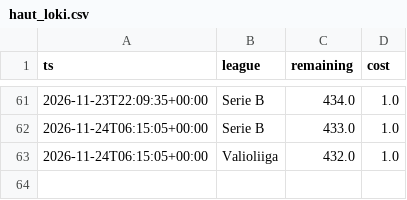
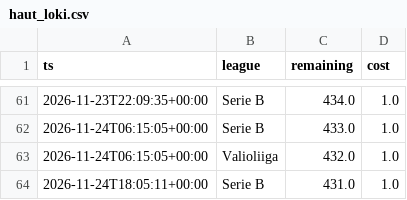
Before and after one commit to heisulivei08/kerroin-data, a CSV file: haut_loki.csv, drawn as a sheet; only a part is shown, gaps mark what is left out; the diff names each change by its address in the sheet, - before the commit and + after, or states it on an @@ line.

```diff
--- a/haut_loki.csv
+++ b/haut_loki.csv
+row 64: 2026-11-24T18:05:11+00:00 | Serie B | 431.0 | 1.0
```
Also changed, not shown: kertoimet.csv.
